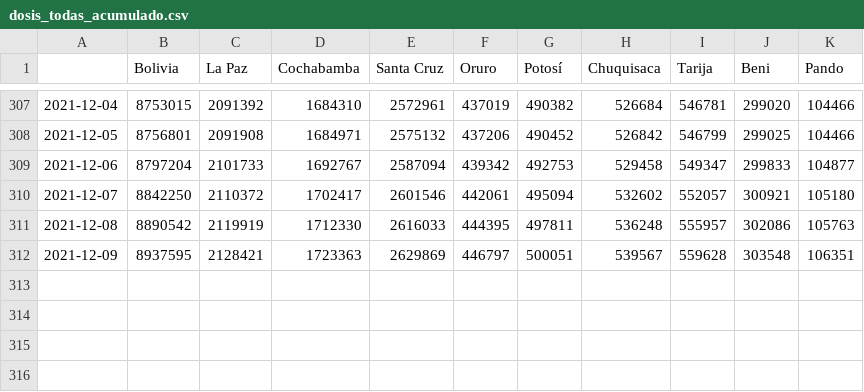
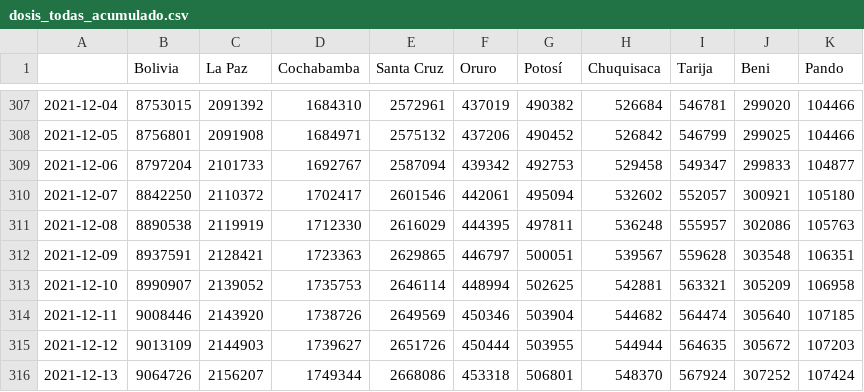
Before and after one commit to dquintani/vacunacion, a CSV file: datos/dosis_todas_acumulado.csv, drawn as a sheet; only a part is shown, gaps mark what is left out.

```diff
--- a/datos/dosis_todas_acumulado.csv
+++ b/datos/dosis_todas_acumulado.csv
@@ -310,3 +310,7 @@
 2021-12-07,8842250,2110372,1702417,2601546,442061,495094,532602,552057,300921,105180
-2021-12-08,8890542,2119919,1712330,2616033,444395,497811,536248,555957,302086,105763
-2021-12-09,8937595,2128421,1723363,2629869,446797,500051,539567,559628,303548,106351
+2021-12-08,8890538,2119919,1712330,2616029,444395,497811,536248,555957,302086,105763
+2021-12-09,8937591,2128421,1723363,2629865,446797,500051,539567,559628,303548,106351
+2021-12-10,8990907,2139052,1735753,2646114,448994,502625,542881,563321,305209,106958
+2021-12-11,9008446,2143920,1738726,2649569,450346,503904,544682,564474,305640,107185
+2021-12-12,9013109,2144903,1739627,2651726,450444,503955,544944,564635,305672,107203
+2021-12-13,9064726,2156207,1749344,2668086,453318,506801,548370,567924,307252,107424
```
Also changed, not shown: datos/dosis_refuerzo1_acumulado.csv, datos/pob_con_almenos_una_acumulado.csv, 16 other files.
